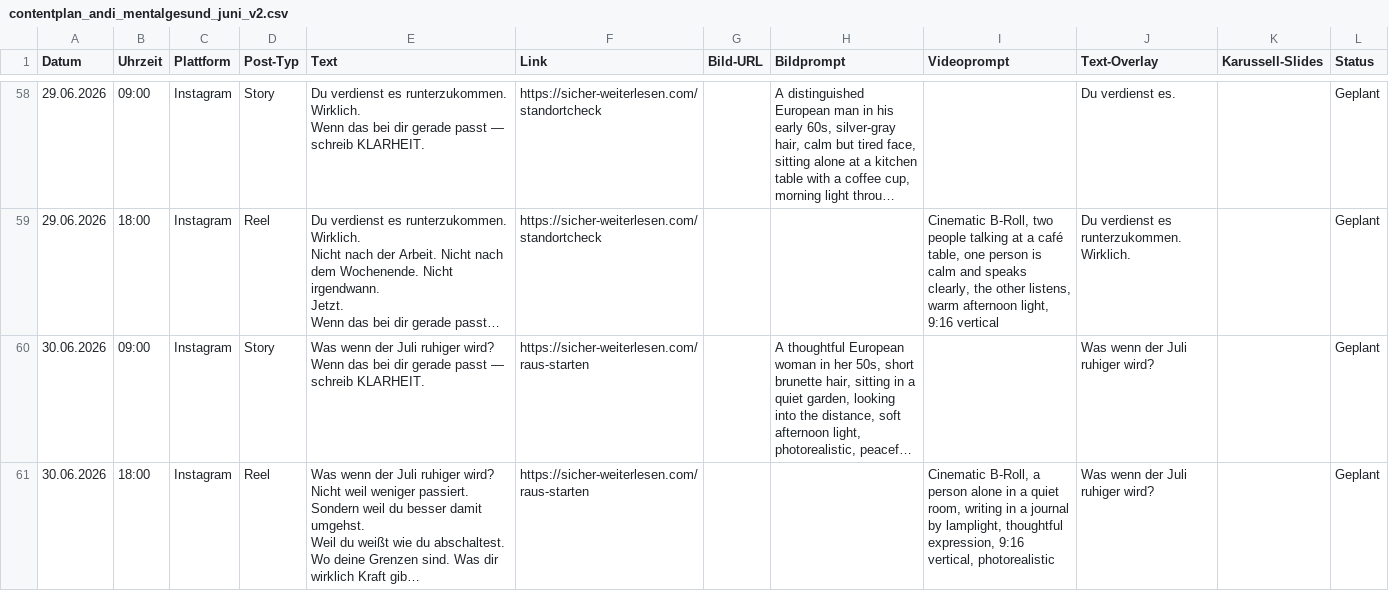
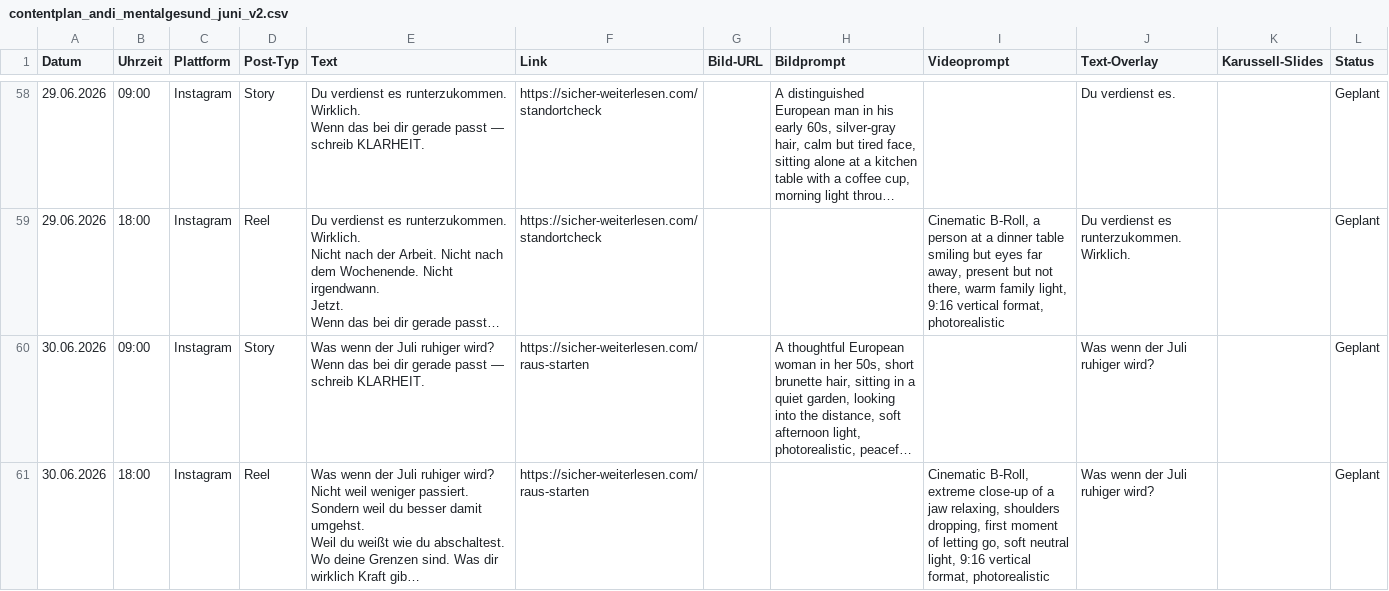
Before and after one commit to anstock-58/instagram-autopilot, a CSV file: outputs/contentplan_andi_mentalgesund_juni_v2.csv, drawn as a sheet; only a part is shown, gaps mark what is left out; long unchanged cells end in …; the diff covers the shown part only; the diff names each change by its address in the sheet, - before the commit and + after, or states it on an @@ line.

```diff
--- a/outputs/contentplan_andi_mentalgesund_juni_v2.csv
+++ b/outputs/contentplan_andi_mentalgesund_juni_v2.csv
-I59 (Videoprompt): Cinematic B-Roll, two people talking at a café table, one person is calm and speaks clearly, the other listens, warm afternoon light, 9:16 vertical
+I59 (Videoprompt): Cinematic B-Roll, a person at a dinner table smiling but eyes far away, present but not there, warm family light, 9:16 vertical format, photorealistic
-I61 (Videoprompt): Cinematic B-Roll, a person alone in a quiet room, writing in a journal by lamplight, thoughtful expression, 9:16 vertical, photorealistic
+I61 (Videoprompt): Cinematic B-Roll, extreme close-up of a jaw relaxing, shoulders dropping, first moment of letting go, soft neutral light, 9:16 vertical format, photorealistic
```
Also changed, not shown: 28 edited cells elsewhere in this file, outputs/contentplan_andi_mit_system_juni_v2.csv.
